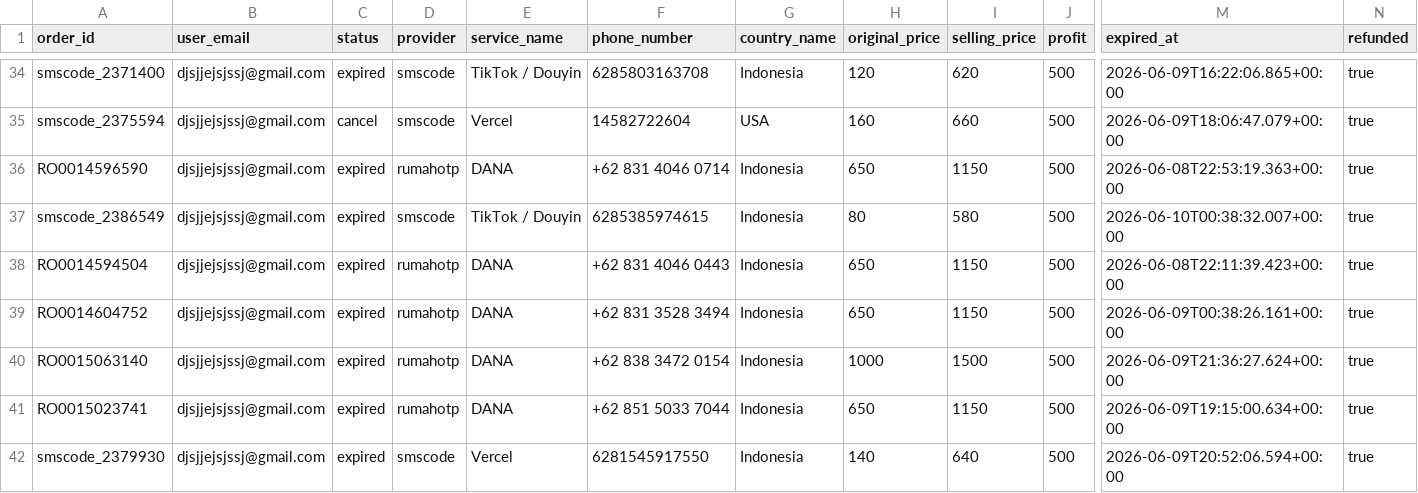
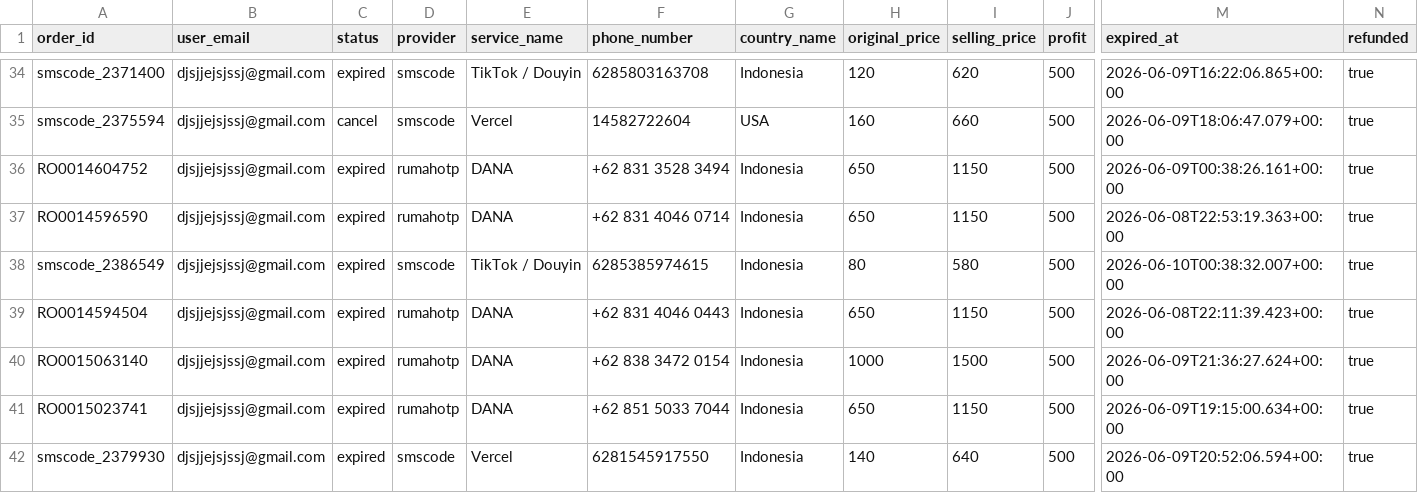
Before and after one commit to silahosting/Backup, a CSV file: backup/pending_orders/pending_orders.csv, drawn as a sheet; only a part is shown, gaps mark what is left out; removed rows and columns are numbered as before the commit, all else as after; rows hold the shown columns only; the diff names each change by its address in the sheet, - before the commit and + after, or states it on an @@ line.

Commit message:
Backup backup/pending_orders/pending_orders.csv 2026-06-13T00:13:07.364Z

```diff
--- a/backup/pending_orders/pending_orders.csv
+++ b/backup/pending_orders/pending_orders.csv
+row 36: RO0014604752 | djsjjejsjssj@gmail.com | expired | rumahotp | DANA | +62 831 3528 3494 | Indonesia | 650 | 1150 | 500 | 2026-06-09T00:38:26.161+00:00 | true
-row 39: RO0014604752 | djsjjejsjssj@gmail.com | expired | rumahotp | DANA | +62 831 3528 3494 | Indonesia | 650 | 1150 | 500 | 2026-06-09T00:38:26.161+00:00 | true
```
